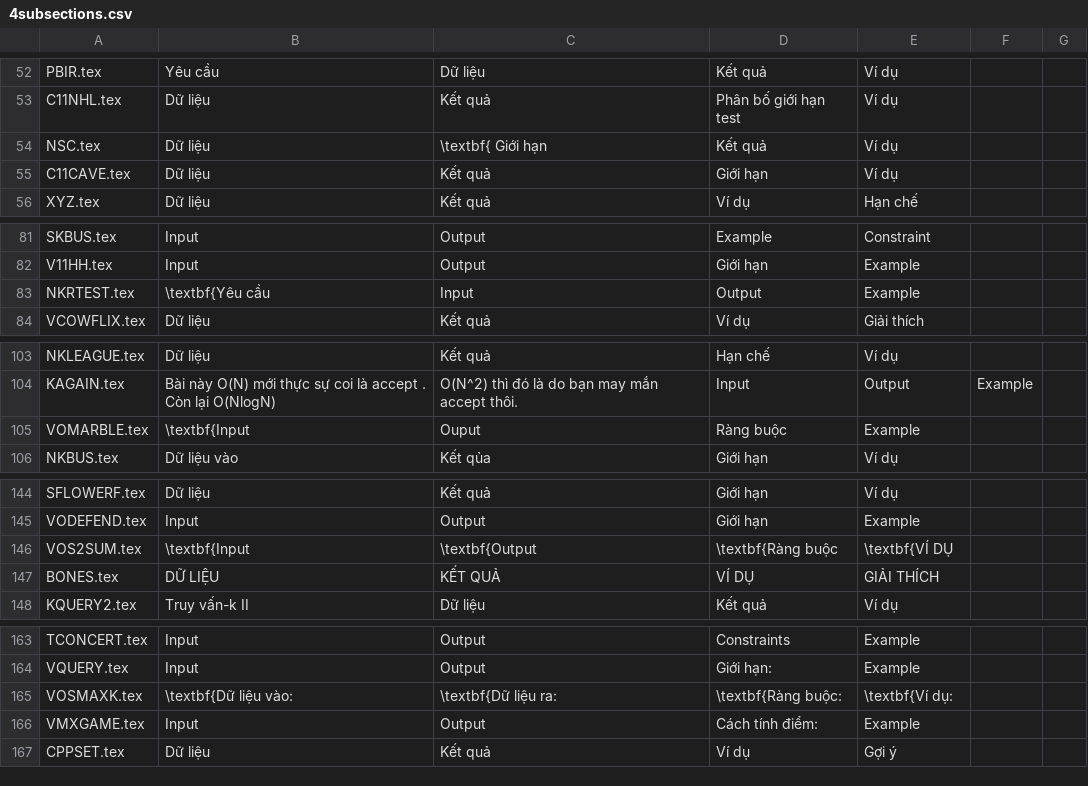
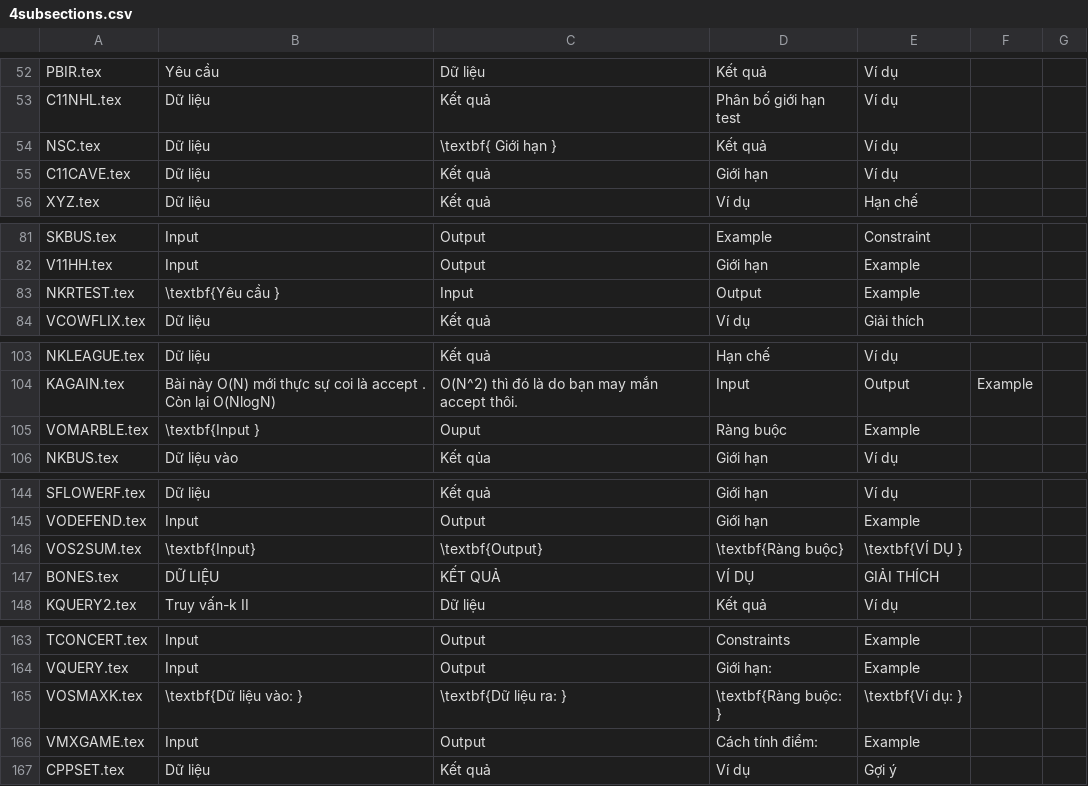
Before and after one commit to ngthanhtrung23/VOJ, a CSV file: subsectionsInfo/4subsections.csv, drawn as a sheet; only a part is shown, gaps mark what is left out; the diff covers the shown part only.

```diff
--- a/subsectionsInfo/4subsections.csv
+++ b/subsectionsInfo/4subsections.csv
@@ -53,3 +53,3 @@ PBIR.tex,Yêu cầu,Dữ liệu,Kết quả,Ví dụ
 C11NHL.tex,Dữ liệu,Kết quả,Phân bố giới hạn test,Ví dụ
-NSC.tex,Dữ liệu,\textbf{    Giới hạn,Kết quả,Ví dụ
+NSC.tex,Dữ liệu,\textbf{    Giới hạn   },Kết quả,Ví dụ
 C11CAVE.tex,Dữ liệu,Kết quả,Giới hạn,Ví dụ
@@ -82,3 +82,3 @@ SKBUS.tex,Input,Output,Example,Constraint
 V11HH.tex,Input,Output,Giới hạn,Example
-NKRTEST.tex,\textbf{Yêu cầu,Input,Output,Example
+NKRTEST.tex,\textbf{Yêu cầu },Input,Output,Example
 VCOWFLIX.tex,Dữ liệu,Kết quả,Ví dụ,Giải thích
@@ -104,3 +104,3 @@ NKLEAGUE.tex,Dữ liệu,Kết quả,Hạn chế,Ví dụ
 KAGAIN.tex,Bài này O(N) mới thực sự coi là accept . Còn lại O(NlogN) , O(N^2) thì đó là do bạn may mắn accept thôi.,Input,Output,Example
-VOMARBLE.tex,\textbf{Input,Ouput,Ràng buộc,Example
+VOMARBLE.tex,\textbf{Input },Ouput,Ràng buộc,Example
 NKBUS.tex,Dữ liệu vào,Kết qủa,Giới hạn,Ví dụ
@@ -145,3 +145,3 @@ SFLOWERF.tex,Dữ liệu,Kết quả,Giới hạn,Ví dụ
 VODEFEND.tex,Input,Output,Giới hạn,Example
-VOS2SUM.tex,\textbf{Input,\textbf{Output,\textbf{Ràng buộc,\textbf{VÍ DỤ
+VOS2SUM.tex,\textbf{Input},\textbf{Output},\textbf{Ràng buộc},\textbf{VÍ DỤ }
 BONES.tex,DỮ LIỆU,KẾT QUẢ,VÍ DỤ,GIẢI THÍCH
@@ -164,3 +164,3 @@ TCONCERT.tex,Input,Output,Constraints,Example
 VQUERY.tex,Input,Output,Giới hạn:,Example
-VOSMAXK.tex,\textbf{Dữ liệu vào:,\textbf{Dữ liệu ra:,\textbf{Ràng buộc:,\textbf{Ví dụ:
+VOSMAXK.tex,\textbf{Dữ liệu vào: },\textbf{Dữ liệu ra: },\textbf{Ràng buộc: },\textbf{Ví dụ: }
 VMXGAME.tex,Input,Output,Cách tính điểm:,Example
```
Also changed, not shown: 2 edited cells elsewhere in this file, subsectionsInfo/2subsections.csv, subsectionsInfo/3subsections.csv, 30 other files.
